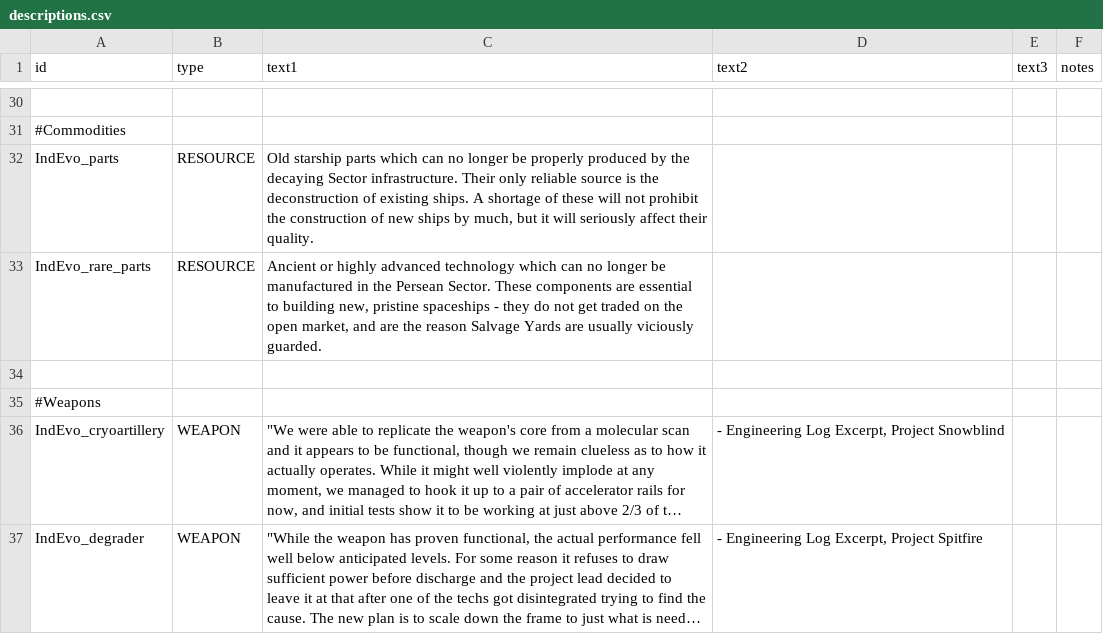
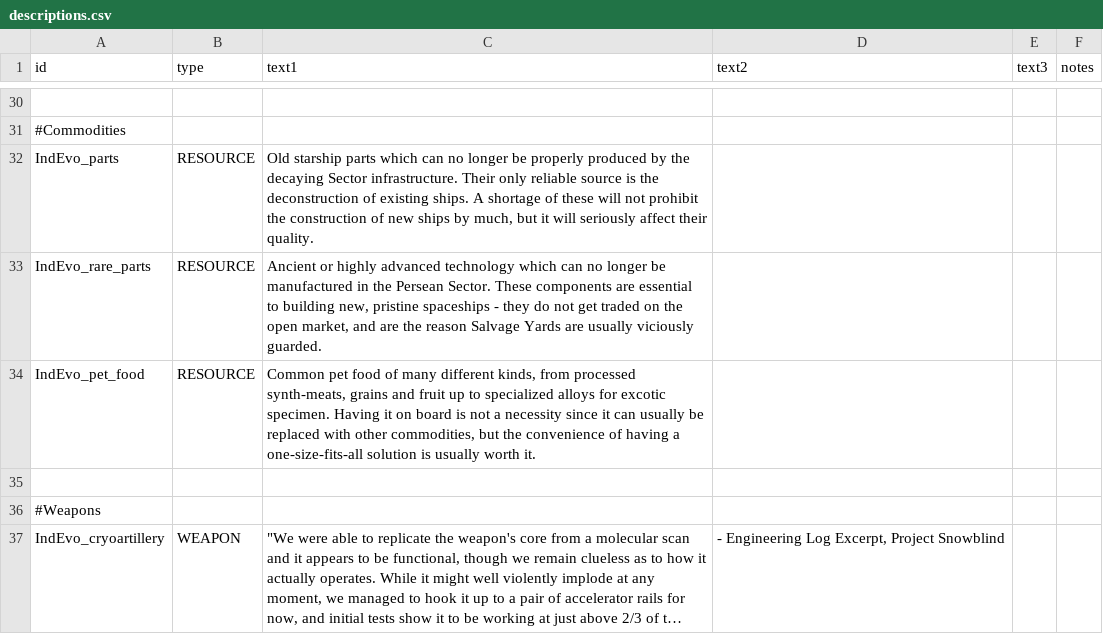
Before and after one commit to SirHartley/Industrial.Evolution, a CSV file: data/strings/descriptions.csv, drawn as a sheet; only a part is shown, gaps mark what is left out; the shorter side is filled out with more unchanged rows; long unchanged cells end in …; the diff names each change by its address in the sheet, - before the commit and + after, or states it on an @@ line.

```diff
--- a/data/strings/descriptions.csv
+++ b/data/strings/descriptions.csv
+row 34: IndEvo_pet_food | RESOURCE | Common pet food of many different kinds, from processed synth-meats, grains and fruit up to specialized alloys for excotic specimen. Having it on board is not a necessity since it can usually be replaced with other commodities, but the convenience of having a one-size-fits-all solution is usually worth it.
```
Also changed, not shown: data/campaign/commodities.csv, data/campaign/industries.csv, 26 other files.
